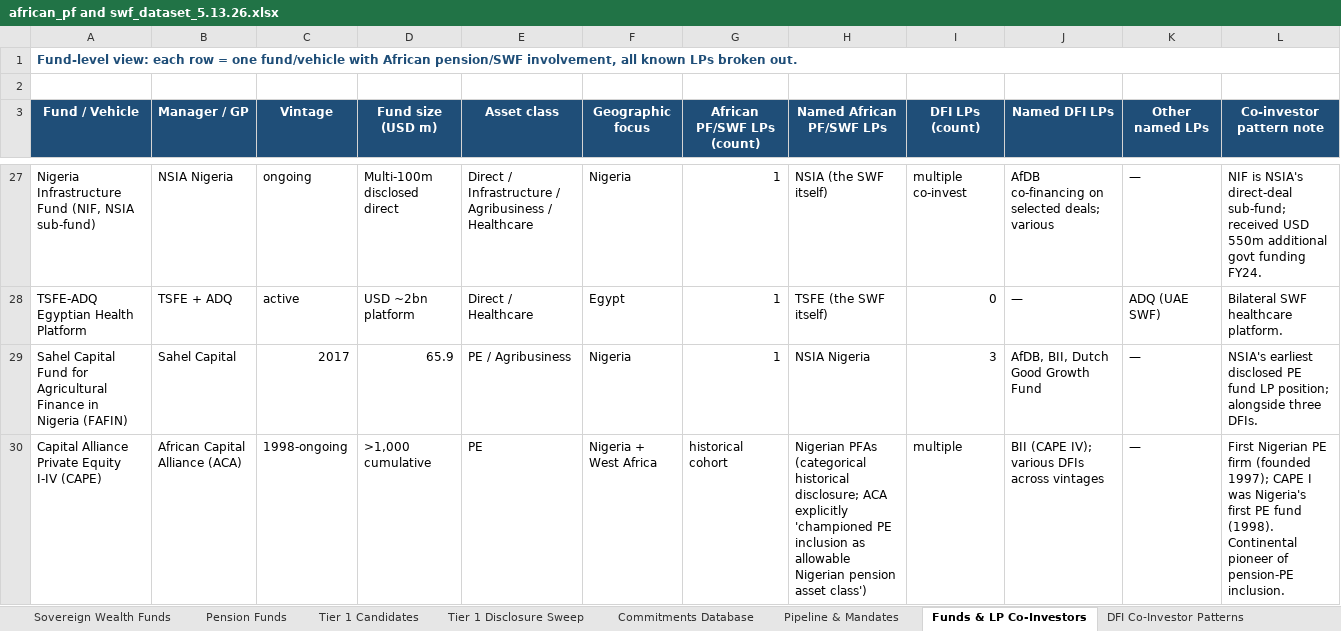
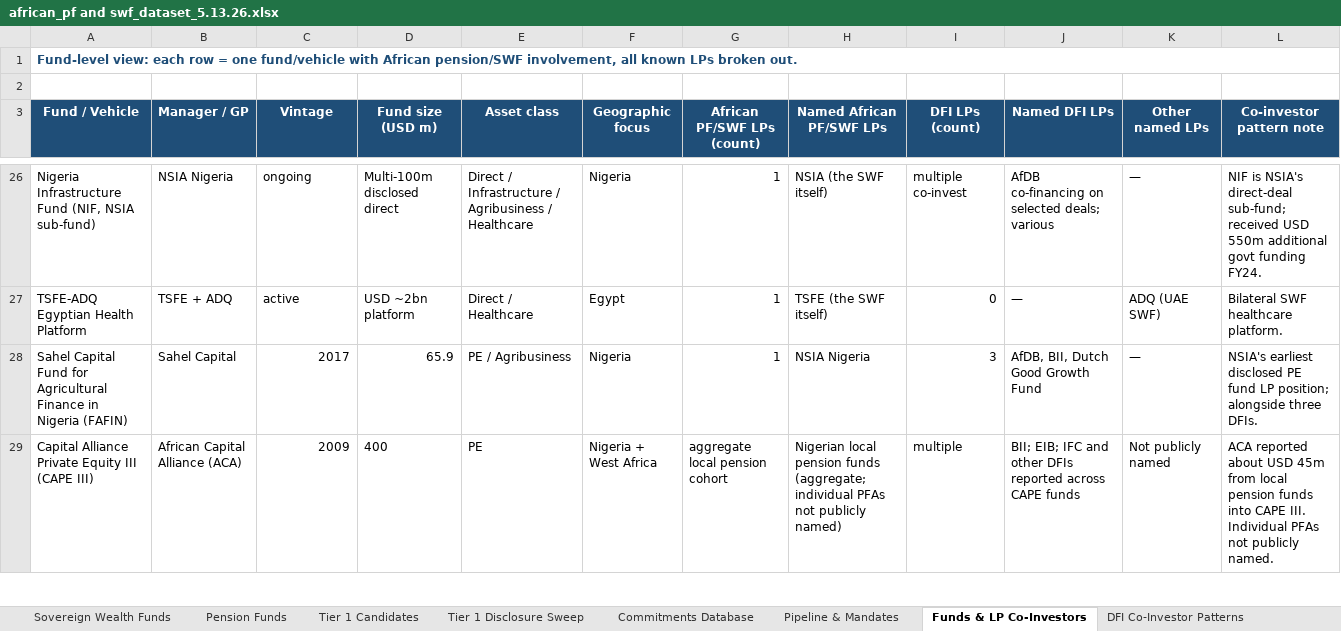
Before and after one commit to mattguttentag/domestic-capital-mapping, an Excel workbook: african_pf and swf_dataset_5.13.26.xlsx, sheet Funds & LP Co-Investors, drawn as a sheet; only a part is shown, gaps mark what is left out; values as stored, in another font and other column widths than the file's, no borders; addresses are those after the commit; the diff covers the shown part only; the diff names each change by its address in the sheet, - before the commit and + after, or states it on an @@ line.

Commit message:
Remove Helios aggregate and split CAPE vehicles

```diff
--- a/african_pf and swf_dataset_5.13.26.xlsx (sheet Funds & LP Co-Investors)
+++ b/african_pf and swf_dataset_5.13.26.xlsx (sheet Funds & LP Co-Investors)
-A29 (Fund / Vehicle): Capital Alliance Private Equity I-IV (CAPE)
+A29 (Fund / Vehicle): Capital Alliance Private Equity III (CAPE III)
-C29 (Vintage): 1998-ongoing
+C29 (Vintage): 2009
-D29 (Fund size (USD m)): >1,000 cumulative
+D29 (Fund size (USD m)): 400
-G29 (African PF/SWF LPs (count)): historical cohort
+G29 (African PF/SWF LPs (count)): aggregate local pension cohort
-H29 (Named African PF/SWF LPs): Nigerian PFAs (categorical historical disclosure; ACA explicitly 'championed PE inclusion as allowable Nigerian pension asset class')
+H29 (Named African PF/SWF LPs): Nigerian local pension funds (aggregate; individual PFAs not publicly named)
-J29 (Named DFI LPs): BII (CAPE IV); various DFIs across vintages
+J29 (Named DFI LPs): BII; EIB; IFC and other DFIs reported across CAPE funds
-K29 (Other named LPs): —
+K29 (Other named LPs): Not publicly named
-L29 (Co-investor pattern note): First Nigerian PE firm (founded 1997); CAPE I was Nigeria's first PE fund (1998). Continental pioneer of pension-PE inclusion.
+L29 (Co-investor pattern note): ACA reported about USD 45m from local pension funds into CAPE III. Individual PFAs not publicly named.
```
Also changed, not shown: 1 added row and 1 removed row elsewhere in this sheet, sheet Commitments Database, sheet Source Library, sheet Inclusion Audit, sheet DFI Co-Investor Patterns, sheet Tier 1 Candidates, sheet Tier 1 Disclosure Sweep, 6 other files.
